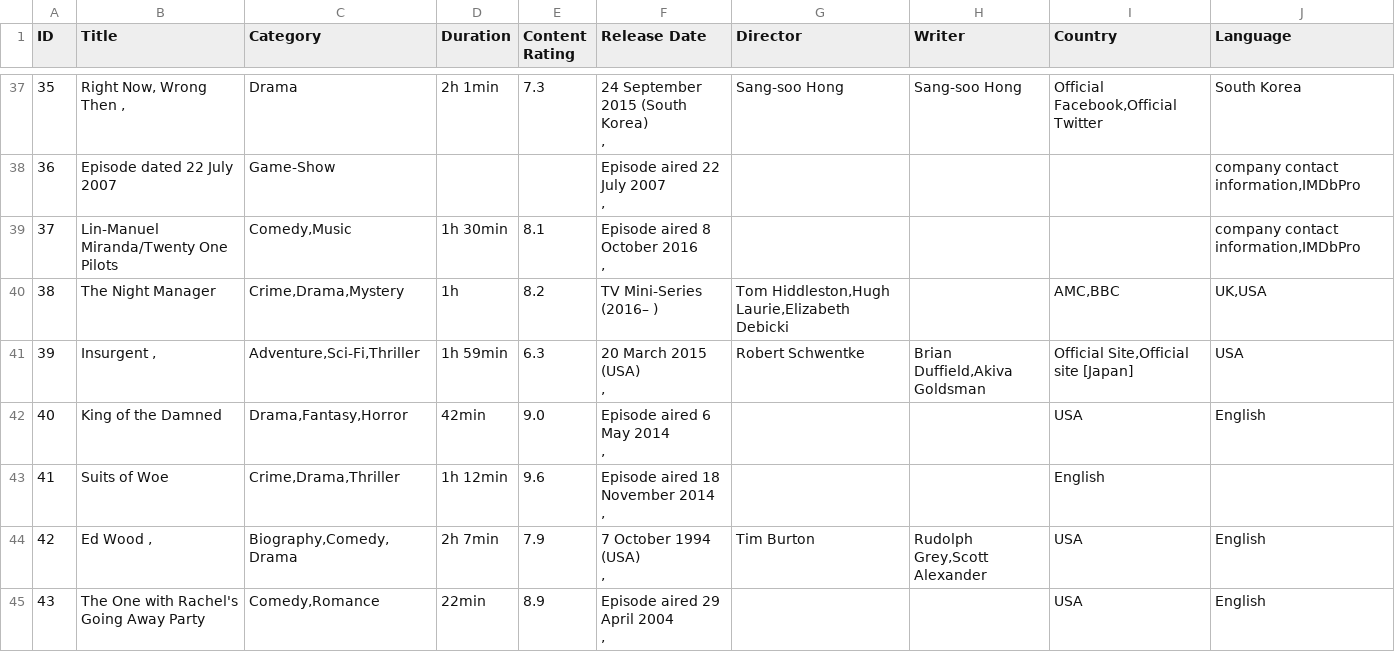
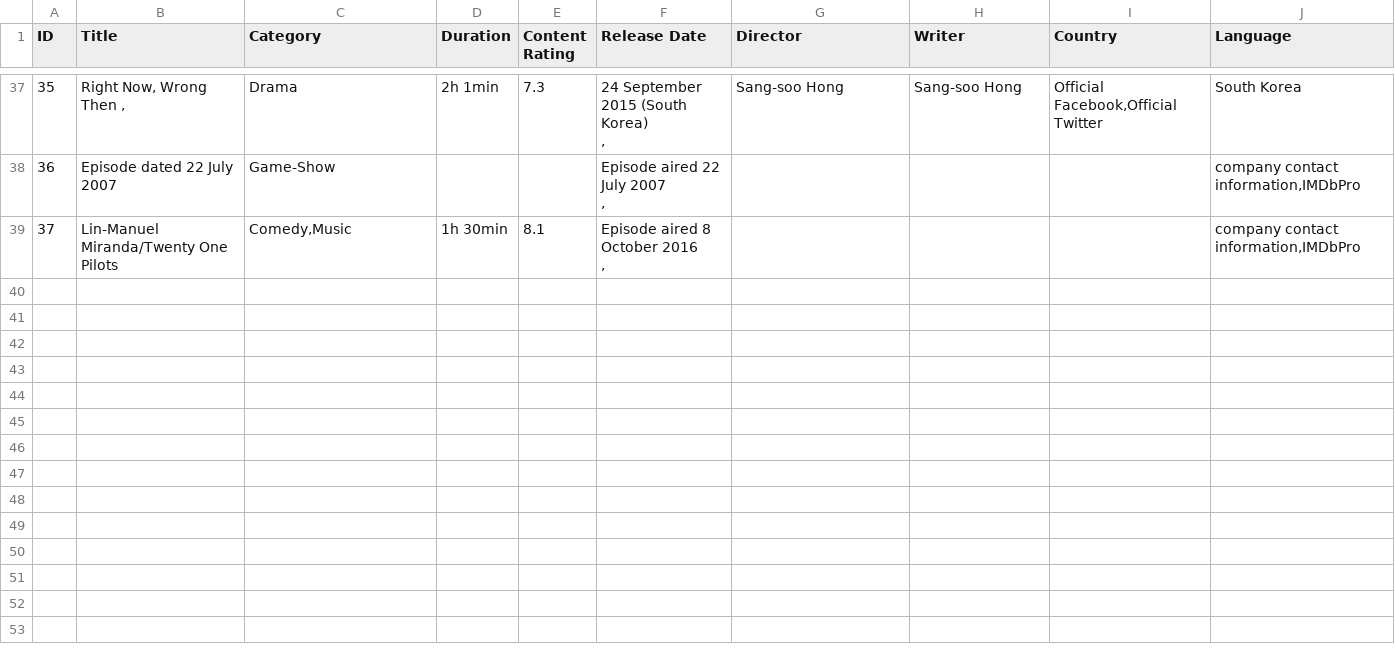
Before and after one commit to xpheal/fooRushProject, a CSV file: imdb.csv, drawn as a sheet; only a part is shown, gaps mark what is left out; ↵ is a line break in a cell; the diff covers the shown part only; the diff names each change by its address in the sheet, - before the commit and + after, or states it on an @@ line.

```diff
--- a/imdb.csv
+++ b/imdb.csv
-row 40: 38 | The Night Manager | Crime,Drama,Mystery | 1h | 8.2 | TV Mini-Series (2016– ) | Tom Hiddleston,Hugh Laurie,Elizabeth Debicki |  | AMC,BBC | UK,USA
-row 41: 39 | Insurgent , | Adventure,Sci-Fi,Thriller | 1h 59min | 6.3 | 20 March 2015 (USA) ↵ , | Robert Schwentke | Brian Duffield,Akiva Goldsman | Official Site,Official site [Japan] | USA
-row 42: 40 | King of the Damned | Drama,Fantasy,Horror | 42min | 9.0 | Episode aired 6 May 2014 ↵ , |  |  | USA | English
-row 43: 41 | Suits of Woe | Crime,Drama,Thriller | 1h 12min | 9.6 | Episode aired 18 November 2014 ↵ , |  |  | English
-row 44: 42 | Ed Wood , | Biography,Comedy,Drama | 2h 7min | 7.9 | 7 October 1994 (USA) ↵ , | Tim Burton | Rudolph Grey,Scott Alexander | USA | English
-row 45: 43 | The One with Rachel's Going Away Party | Comedy,Romance | 22min | 8.9 | Episode aired 29 April 2004 ↵ , |  |  | USA | English
```
Also changed, not shown: 6 removed rows elsewhere in this file.
